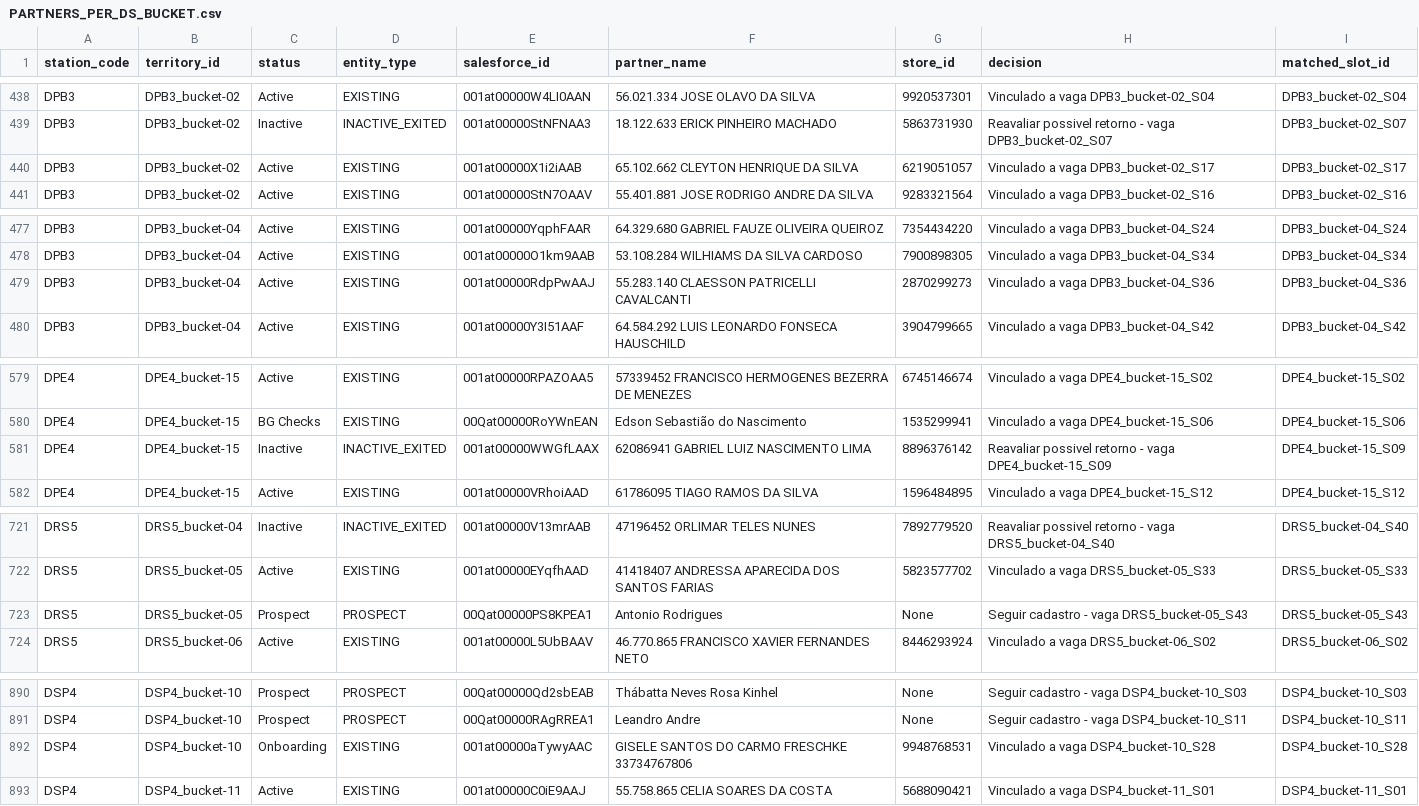
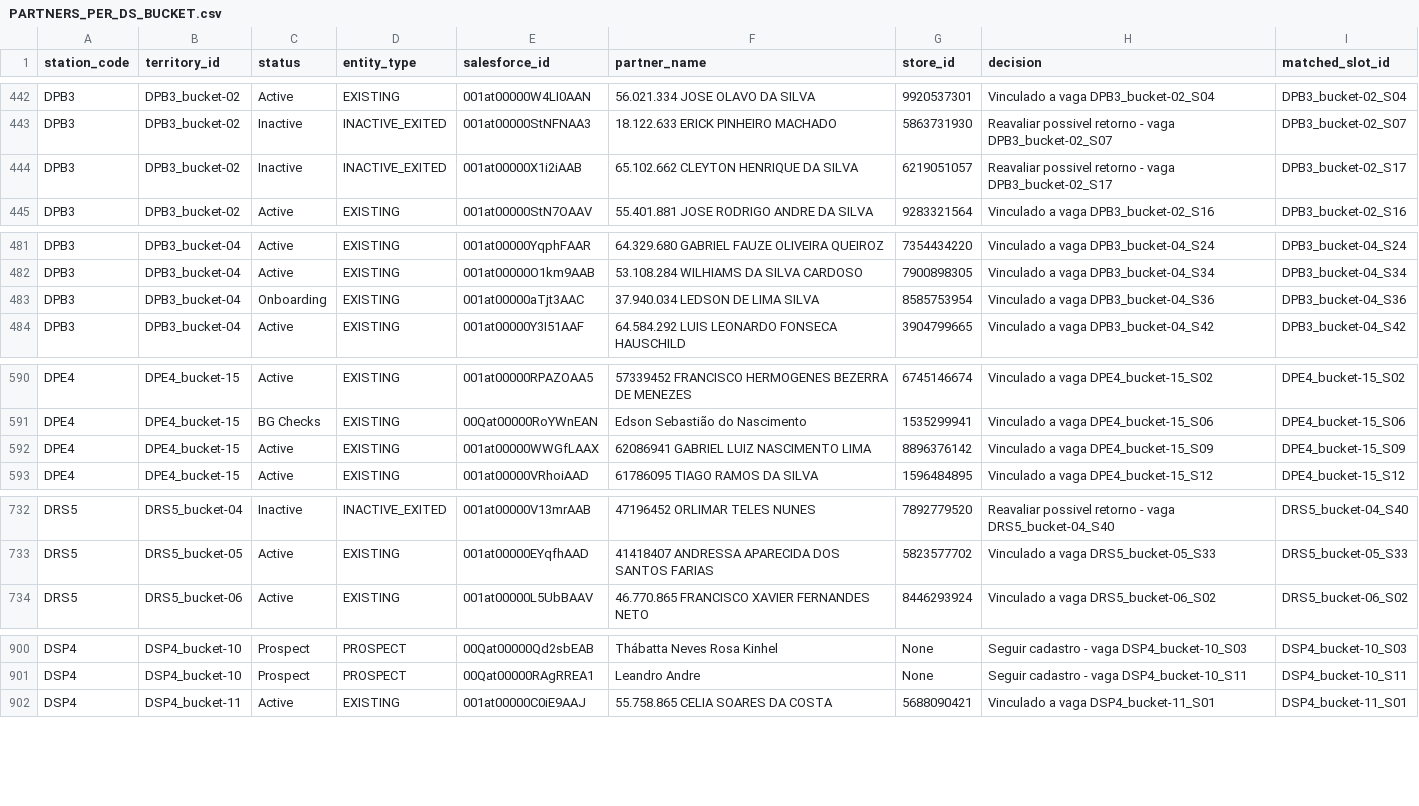
Before and after one commit to joaovidaamazonlog/atlas, a CSV file: data/PARTNERS_PER_DS_BUCKET.csv, drawn as a sheet; only a part is shown, gaps mark what is left out; the diff covers the shown part only.

```diff
--- a/data/PARTNERS_PER_DS_BUCKET.csv
+++ b/data/PARTNERS_PER_DS_BUCKET.csv
@@ -439,3 +443,3 @@ DPB3,DPB3_bucket-02,Active,EXISTING,001at00000W4LI0AAN,56.021.334 JOSE OLAVO DA
 DPB3,DPB3_bucket-02,Inactive,INACTIVE_EXITED,001at00000StNFNAA3,18.122.633 ERICK PINHEIRO MACHADO,5863731930,Reavaliar possivel retorno - vaga DPB3_bucket-02_S07,DPB3_bucket-02_S07
-DPB3,DPB3_bucket-02,Active,EXISTING,001at00000X1i2iAAB,65.102.662 CLEYTON HENRIQUE DA SILVA,6219051057,Vinculado a vaga DPB3_bucket-02_S17,DPB3_bucket-02_S17
+DPB3,DPB3_bucket-02,Inactive,INACTIVE_EXITED,001at00000X1i2iAAB,65.102.662 CLEYTON HENRIQUE DA SILVA,6219051057,Reavaliar possivel retorno - vaga DPB3_bucket-02_S17,DPB3_bucket-02_S17
 DPB3,DPB3_bucket-02,Active,EXISTING,001at00000StN7OAAV,55.401.881 JOSE RODRIGO ANDRE DA SILVA,9283321564,Vinculado a vaga DPB3_bucket-02_S16,DPB3_bucket-02_S16
@@ -478,3 +482,3 @@ DPB3,DPB3_bucket-04,Active,EXISTING,001at00000YqphFAAR,64.329.680 GABRIEL FAUZE
 DPB3,DPB3_bucket-04,Active,EXISTING,001at00000O1km9AAB,53.108.284 WILHIAMS DA SILVA CARDOSO,7900898305,Vinculado a vaga DPB3_bucket-04_S34,DPB3_bucket-04_S34
-DPB3,DPB3_bucket-04,Active,EXISTING,001at00000RdpPwAAJ,55.283.140 CLAESSON PATRICELLI CAVALCANTI,2870299273,Vinculado a vaga DPB3_bucket-04_S36,DPB3_bucket-04_S36
+DPB3,DPB3_bucket-04,Onboarding,EXISTING,001at00000aTjt3AAC,37.940.034 LEDSON DE LIMA SILVA,8585753954,Vinculado a vaga DPB3_bucket-04_S36,DPB3_bucket-04_S36
 DPB3,DPB3_bucket-04,Active,EXISTING,001at00000Y3I51AAF,64.584.292 LUIS LEONARDO FONSECA HAUSCHILD,3904799665,Vinculado a vaga DPB3_bucket-04_S42,DPB3_bucket-04_S42
@@ -580,3 +591,3 @@ DPE4,DPE4_bucket-15,Active,EXISTING,001at00000RPAZOAA5,57339452 FRANCISCO HERMOG
 DPE4,DPE4_bucket-15,BG Checks,EXISTING,00Qat00000RoYWnEAN,Edson Sebastião do Nascimento,1535299941,Vinculado a vaga DPE4_bucket-15_S06,DPE4_bucket-15_S06
-DPE4,DPE4_bucket-15,Inactive,INACTIVE_EXITED,001at00000WWGfLAAX,62086941 GABRIEL LUIZ NASCIMENTO LIMA,8896376142,Reavaliar possivel retorno - vaga DPE4_bucket-15_S09,DPE4_bucket-15_S09
+DPE4,DPE4_bucket-15,Active,EXISTING,001at00000WWGfLAAX,62086941 GABRIEL LUIZ NASCIMENTO LIMA,8896376142,Vinculado a vaga DPE4_bucket-15_S09,DPE4_bucket-15_S09
 DPE4,DPE4_bucket-15,Active,EXISTING,001at00000VRhoiAAD,61786095 TIAGO RAMOS DA SILVA,1596484895,Vinculado a vaga DPE4_bucket-15_S12,DPE4_bucket-15_S12
@@ -722,3 +733,2 @@ DRS5,DRS5_bucket-04,Inactive,INACTIVE_EXITED,001at00000V13mrAAB,47196452 ORLIMAR
 DRS5,DRS5_bucket-05,Active,EXISTING,001at00000EYqfhAAD,41418407 ANDRESSA APARECIDA DOS SANTOS FARIAS,5823577702,Vinculado a vaga DRS5_bucket-05_S33,DRS5_bucket-05_S33
-DRS5,DRS5_bucket-05,Prospect,PROSPECT,00Qat00000PS8KPEA1,Antonio Rodrigues,None,Seguir cadastro - vaga DRS5_bucket-05_S43,DRS5_bucket-05_S43
 DRS5,DRS5_bucket-06,Active,EXISTING,001at00000L5UbBAAV,46.770.865 FRANCISCO XAVIER FERNANDES NETO,8446293924,Vinculado a vaga DRS5_bucket-06_S02,DRS5_bucket-06_S02
@@ -891,3 +901,2 @@ DSP4,DSP4_bucket-10,Prospect,PROSPECT,00Qat00000Qd2sbEAB,Thábatta Neves Rosa Ki
 DSP4,DSP4_bucket-10,Prospect,PROSPECT,00Qat00000RAgRREA1,Leandro Andre,None,Seguir cadastro - vaga DSP4_bucket-10_S11,DSP4_bucket-10_S11
-DSP4,DSP4_bucket-10,Onboarding,EXISTING,001at00000aTywyAAC,GISELE SANTOS DO CARMO FRESCHKE 33734767806,9948768531,Vinculado a vaga DSP4_bucket-10_S28,DSP4_bucket-10_S28
 DSP4,DSP4_bucket-11,Active,EXISTING,001at00000C0iE9AAJ,55.758.865 CELIA SOARES DA COSTA,5688090421,Vinculado a vaga DSP4_bucket-11_S01,DSP4_bucket-11_S01
```
Also changed, not shown: 13 added rows, 2 removed rows and 28 edited cells elsewhere in this file, data/webleads_evaluated.csv, 8 other files.
